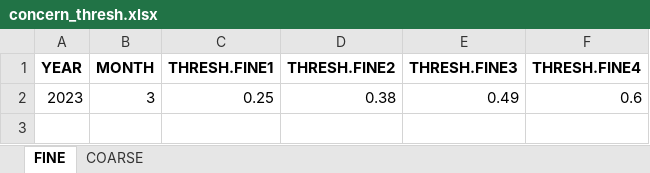
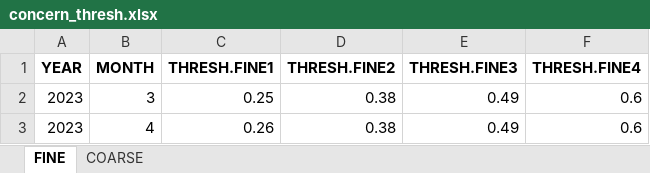
Before and after one commit to birdcountindia/dark-loci, an Excel workbook: outputs/concern_thresh.xlsx, sheet FINE, drawn as a sheet; values as stored, in another font and other column widths than the file's, no borders; the diff names each change by its address in the sheet, - before the commit and + after, or states it on an @@ line.

```diff
--- a/outputs/concern_thresh.xlsx (sheet FINE)
+++ b/outputs/concern_thresh.xlsx (sheet FINE)
+row 3: 2023 | 4 | 0.26 | 0.38 | 0.49 | 0.6
```
Also changed, not shown: sheet COARSE, outputs/concern_classification.xlsx, 3 other files.
